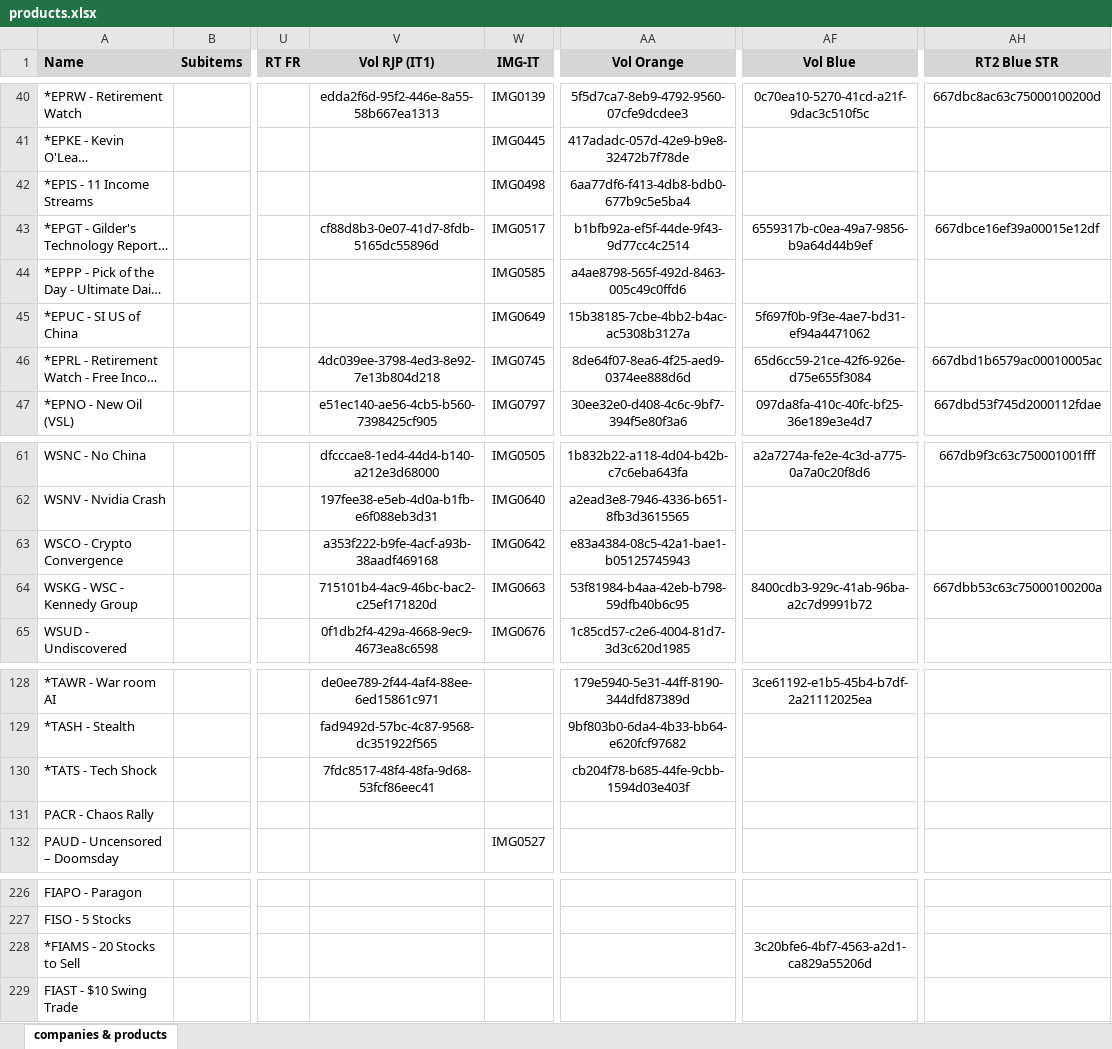
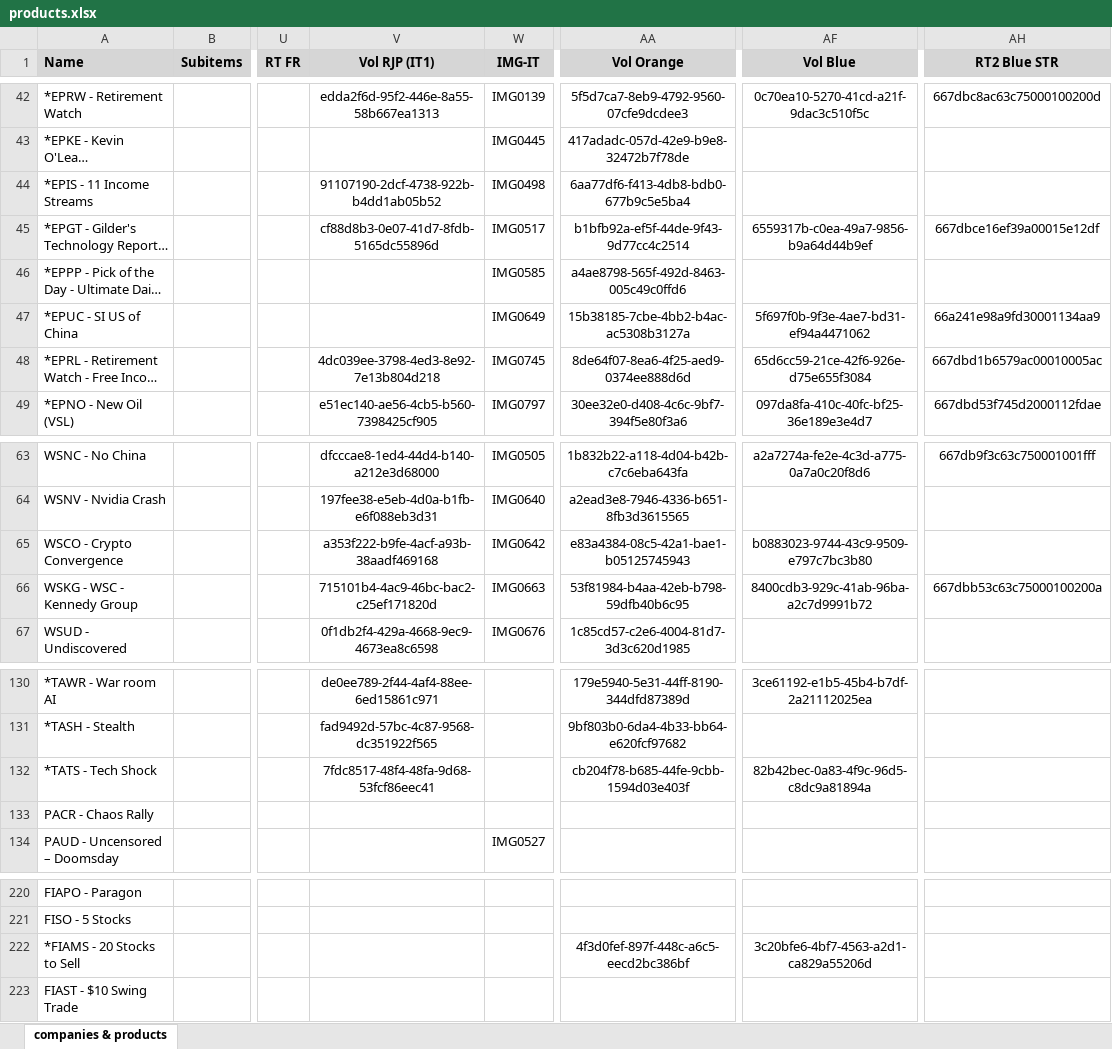
Before and after one commit to INRGI/CopyMaker, an Excel workbook: public/products.xlsx, sheet companies & products, drawn as a sheet; only a part is shown, gaps mark what is left out; long unchanged cells end in …; values as stored, in another font and other column widths than the file's, no borders; charts and pictures not drawn; addresses are those after the commit; the diff covers the shown part only; the diff names each change by its address in the sheet, - before the commit and + after, or states it on an @@ line.

Commit message:
upload new products

```diff
--- a/public/products.xlsx (sheet companies & products)
+++ b/public/products.xlsx (sheet companies & products)
-V44 (Vol RJP (IT1)): (empty)
+V44 (Vol RJP (IT1)): 91107190-2dcf-4738-922b-b4dd1ab05b52
-AH47 (RT2 Blue STR): (empty)
+AH47 (RT2 Blue STR): 66a241e98a9fd30001134aa9
-AF65 (Vol Blue): (empty)
+AF65 (Vol Blue): b0883023-9744-43c9-9509-e797c7bc3b80
-AF132 (Vol Blue): (empty)
+AF132 (Vol Blue): 82b42bec-0a83-4f9c-96d5-c8dc9a81894a
-AA222 (Vol Orange): (empty)
+AA222 (Vol Orange): 4f3d0fef-897f-448c-a6c5-eecd2bc386bf
```
Also changed, not shown: 9 added rows, 3 removed rows, 9 moved rows, 49 edited cells and cell formats elsewhere in this sheet, 1 other file.
